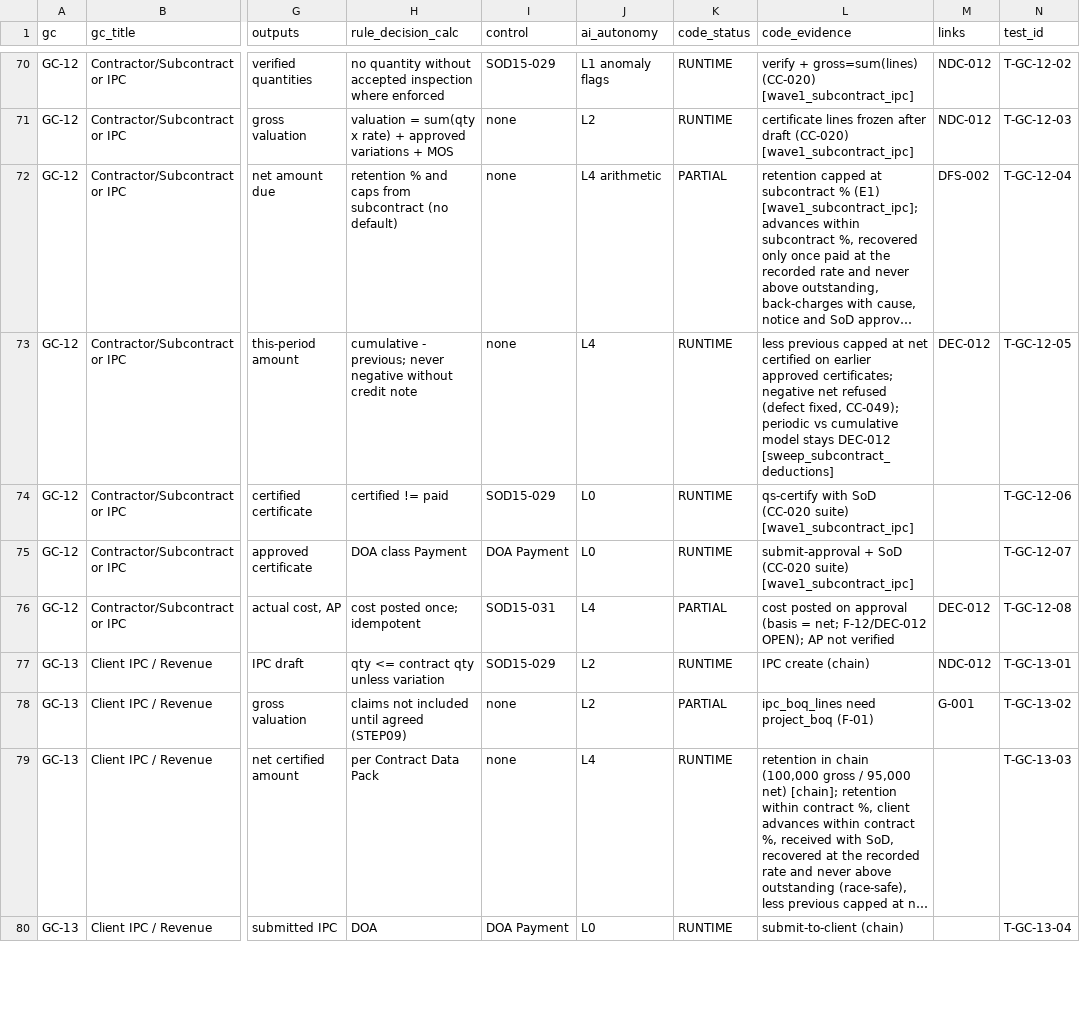
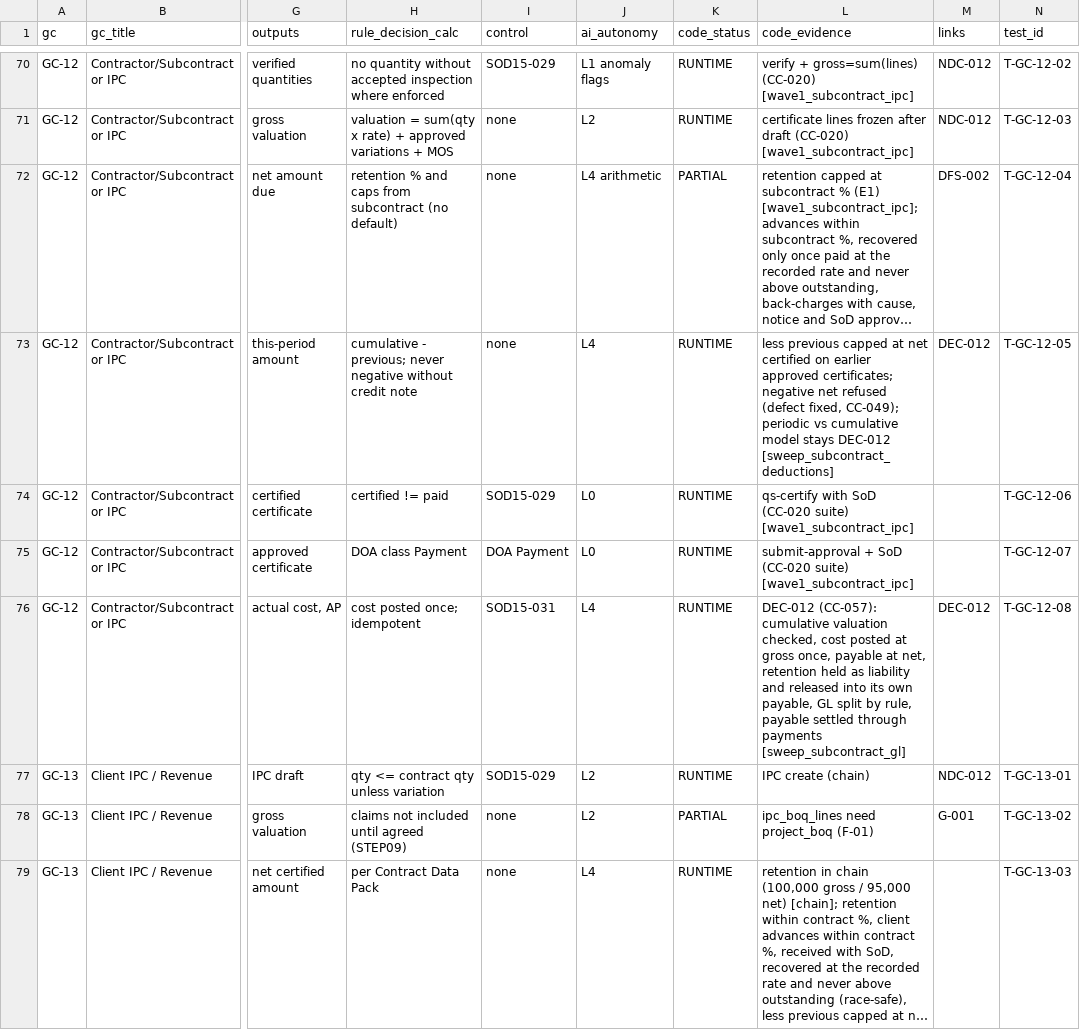
Before and after one commit to krvng5c6t9-rgb/-MISHEL-CONSTRUCTION-INTELLIGENCE-PLATFORM, a CSV file: governance/decomposition/GOLDEN_CASE_DECOMPOSITION.csv, drawn as a sheet; only a part is shown, gaps mark what is left out; the shorter side is filled out with more unchanged rows; long unchanged cells end in …; the diff names each change by its address in the sheet, - before the commit and + after, or states it on an @@ line.

```diff
--- a/governance/decomposition/GOLDEN_CASE_DECOMPOSITION.csv
+++ b/governance/decomposition/GOLDEN_CASE_DECOMPOSITION.csv
-K76 (code_status): PARTIAL
+K76 (code_status): RUNTIME
-L76 (code_evidence): cost posted on approval (basis = net; F-12/DEC-012 OPEN); AP not verified
+L76 (code_evidence): DEC-012 (CC-057): cumulative valuation checked, cost posted at gross once, payable at net, retention held as liability and released into its own payable, GL split by rule, payable settled through payments [sweep_subcontract_gl]
```
Also changed, not shown: governance/registers/09_Decision_Register.csv, governance/registers/10_Change_Control_Register.csv, 12 other files.
